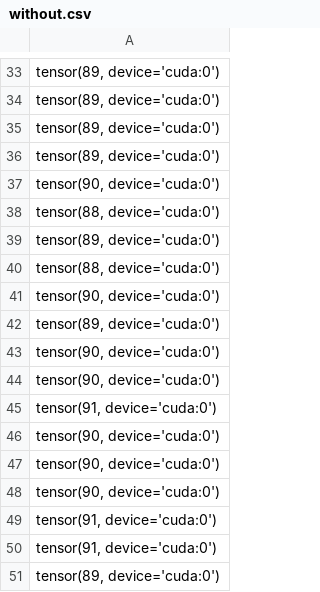
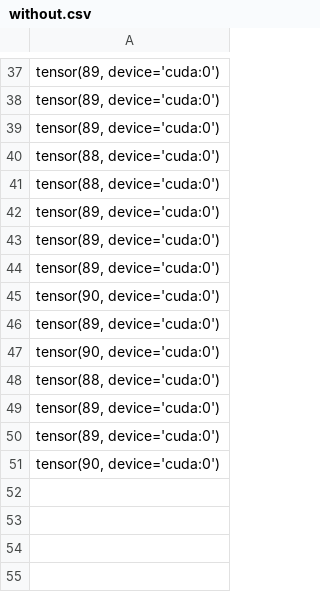
Before and after one commit to samcw/ResNet18-GhostNet, a CSV file: without.csv, drawn as a sheet; only a part is shown, gaps mark what is left out; removed rows and columns are numbered as before the commit, all else as after; the diff covers the shown part only; the diff names each change by its address in the sheet, - before the commit and + after, or states it on an @@ line.

```diff
--- a/without.csv
+++ b/without.csv
-row 40: tensor(88, device='cuda:0')
+row 40: tensor(88, device='cuda:0')
+row 41: tensor(88, device='cuda:0')
+row 42: tensor(89, device='cuda:0')
+row 43: tensor(89, device='cuda:0')
+row 44: tensor(89, device='cuda:0')
-row 41: tensor(90, device='cuda:0')
+row 45: tensor(90, device='cuda:0')
-row 44: tensor(90, device='cuda:0')
-row 45: tensor(91, device='cuda:0')
-row 46: tensor(90, device='cuda:0')
-row 47: tensor(90, device='cuda:0')
-row 48: tensor(90, device='cuda:0')
-row 49: tensor(91, device='cuda:0')
-row 50: tensor(91, device='cuda:0')
-row 51: tensor(89, device='cuda:0')
+row 23: tensor(89, device='cuda:0')
```
Also changed, not shown: 10 added rows, 7 removed rows, 2 moved rows and 5 edited cells elsewhere in this file, 1 other file.
